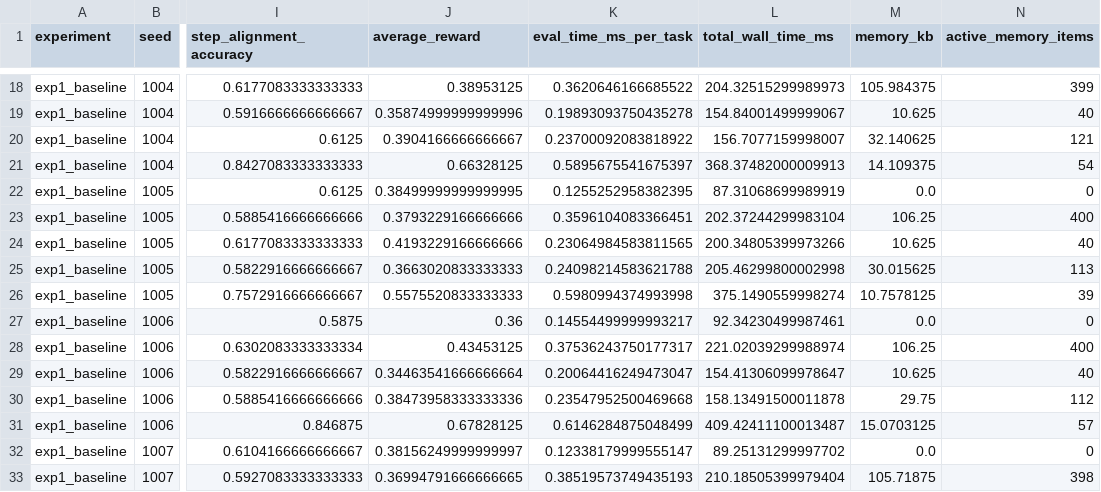
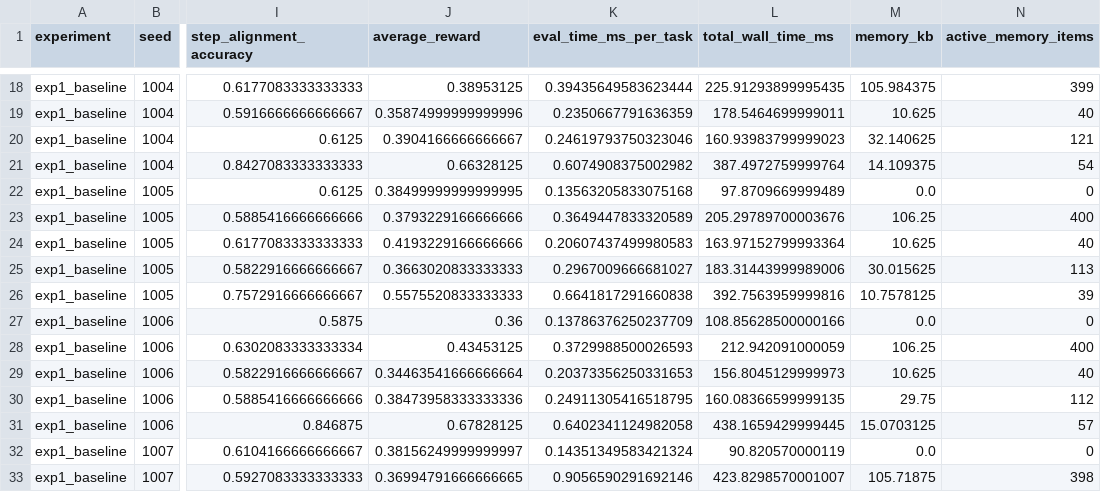
Before and after one commit to Devparth7-coder/Research-paper2, a CSV file: experiments/raw/exp1_baseline_raw_seeds.csv, drawn as a sheet; only a part is shown, gaps mark what is left out; the diff covers the shown part only; the diff names each change by its address in the sheet, - before the commit and + after, or states it on an @@ line.

```diff
--- a/experiments/raw/exp1_baseline_raw_seeds.csv
+++ b/experiments/raw/exp1_baseline_raw_seeds.csv
-K18 (eval_time_ms_per_task): 0.3620646166685522
+K18 (eval_time_ms_per_task): 0.39435649583623444
-L18 (total_wall_time_ms): 204.32515299989973
+L18 (total_wall_time_ms): 225.91293899995435
-K19 (eval_time_ms_per_task): 0.19893093750435278
+K19 (eval_time_ms_per_task): 0.2350667791636359
-L19 (total_wall_time_ms): 154.84001499999067
+L19 (total_wall_time_ms): 178.5464699999011
-K20 (eval_time_ms_per_task): 0.23700092083818922
+K20 (eval_time_ms_per_task): 0.24619793750323046
-L20 (total_wall_time_ms): 156.7077159998007
+L20 (total_wall_time_ms): 160.93983799999023
-K21 (eval_time_ms_per_task): 0.5895675541675397
+K21 (eval_time_ms_per_task): 0.6074908375002982
-L21 (total_wall_time_ms): 368.37482000009913
+L21 (total_wall_time_ms): 387.4972759999764
-K22 (eval_time_ms_per_task): 0.1255252958382395
+K22 (eval_time_ms_per_task): 0.13563205833075168
-L22 (total_wall_time_ms): 87.31068699989919
+L22 (total_wall_time_ms): 97.8709669999489
-K23 (eval_time_ms_per_task): 0.3596104083366451
+K23 (eval_time_ms_per_task): 0.3649447833320589
-L23 (total_wall_time_ms): 202.37244299983104
+L23 (total_wall_time_ms): 205.29789700003676
-K24 (eval_time_ms_per_task): 0.23064984583811565
+K24 (eval_time_ms_per_task): 0.20607437499980583
-L24 (total_wall_time_ms): 200.34805399973266
+L24 (total_wall_time_ms): 163.97152799993364
-K25 (eval_time_ms_per_task): 0.24098214583621788
+K25 (eval_time_ms_per_task): 0.2967009666681027
-L25 (total_wall_time_ms): 205.46299800002998
+L25 (total_wall_time_ms): 183.31443999989006
-K26 (eval_time_ms_per_task): 0.5980994374993998
+K26 (eval_time_ms_per_task): 0.6641817291660838
-L26 (total_wall_time_ms): 375.1490559998274
+L26 (total_wall_time_ms): 392.7563959999816
-K27 (eval_time_ms_per_task): 0.14554499999993217
+K27 (eval_time_ms_per_task): 0.13786376250237709
-L27 (total_wall_time_ms): 92.34230499987461
+L27 (total_wall_time_ms): 108.85628500000166
-K28 (eval_time_ms_per_task): 0.37536243750177317
+K28 (eval_time_ms_per_task): 0.3729988500026593
-L28 (total_wall_time_ms): 221.02039299988974
+L28 (total_wall_time_ms): 212.942091000059
-K29 (eval_time_ms_per_task): 0.20064416249473047
+K29 (eval_time_ms_per_task): 0.20373356250331653
-L29 (total_wall_time_ms): 154.41306099978647
+L29 (total_wall_time_ms): 156.8045129999973
-K30 (eval_time_ms_per_task): 0.23547952500469668
+K30 (eval_time_ms_per_task): 0.24911305416518795
-L30 (total_wall_time_ms): 158.13491500011878
+L30 (total_wall_time_ms): 160.08366599999135
-K31 (eval_time_ms_per_task): 0.6146284875048499
+K31 (eval_time_ms_per_task): 0.6402341124982058
-L31 (total_wall_time_ms): 409.42411100013487
+L31 (total_wall_time_ms): 438.1659429999445
-K32 (eval_time_ms_per_task): 0.12338179999555147
+K32 (eval_time_ms_per_task): 0.14351349583421324
-L32 (total_wall_time_ms): 89.25131299997702
+L32 (total_wall_time_ms): 90.820570000119
-K33 (eval_time_ms_per_task): 0.38519573749435193
+K33 (eval_time_ms_per_task): 0.9056590291692146
-L33 (total_wall_time_ms): 210.18505399979404
+L33 (total_wall_time_ms): 423.8298570001007
```
Also changed, not shown: 168 edited cells elsewhere in this file, experiments/processed/exp1_baseline_summary.csv, experiments/processed/exp6_efficiency_summary.csv, 56 other files.
